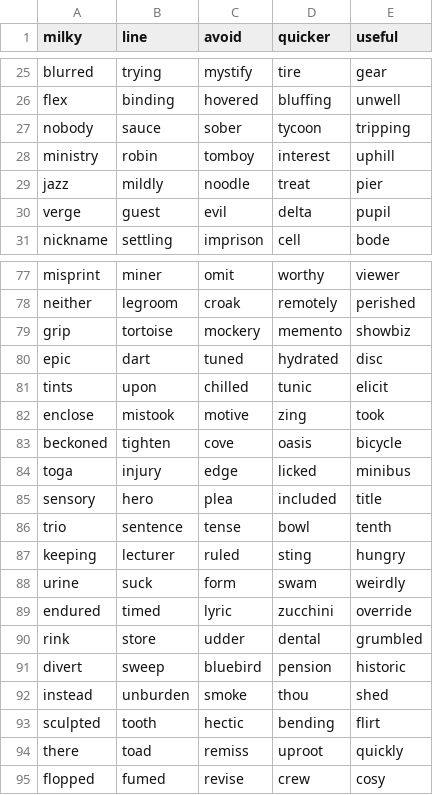
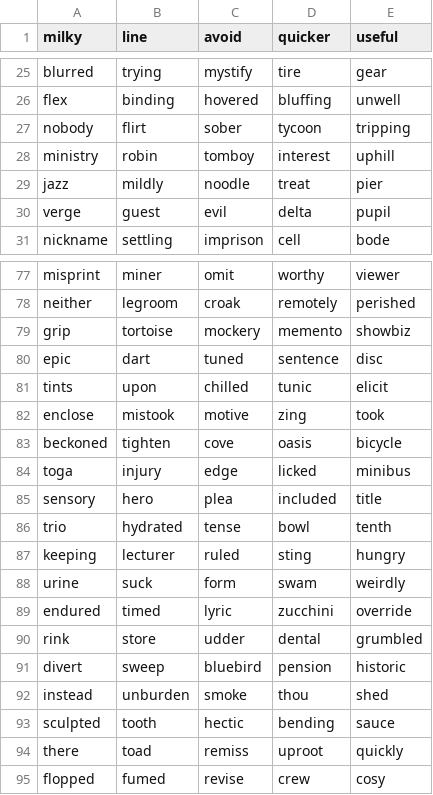
Before and after one commit to leifos/treconomics_2, a CSV file: treconomics_project/data/awords.csv, drawn as a sheet; only a part is shown, gaps mark what is left out.

```diff
--- a/treconomics_project/data/awords.csv
+++ b/treconomics_project/data/awords.csv
@@ -26,3 +26,3 @@ blurred,trying,mystify,tire,gear
 flex,binding,hovered,bluffing,unwell
-nobody,sauce,sober,tycoon,tripping
+nobody,flirt,sober,tycoon,tripping
 ministry,robin,tomboy,interest,uphill
@@ -79,3 +79,3 @@ neither,legroom,croak,remotely,perished
 grip,tortoise,mockery,memento,showbiz
-epic,dart,tuned,hydrated,disc
+epic,dart,tuned,sentence,disc
 tints,upon,chilled,tunic,elicit
@@ -85,3 +85,3 @@ toga,injury,edge,licked,minibus
 sensory,hero,plea,included,title
-trio,sentence,tense,bowl,tenth
+trio,hydrated,tense,bowl,tenth
 keeping,lecturer,ruled,sting,hungry
@@ -92,3 +92,3 @@ divert,sweep,bluebird,pension,historic
 instead,unburden,smoke,thou,shed
-sculpted,tooth,hectic,bending,flirt
+sculpted,tooth,hectic,bending,sauce
 there,toad,remiss,uproot,quickly
```
Also changed, not shown: 1 other file.
